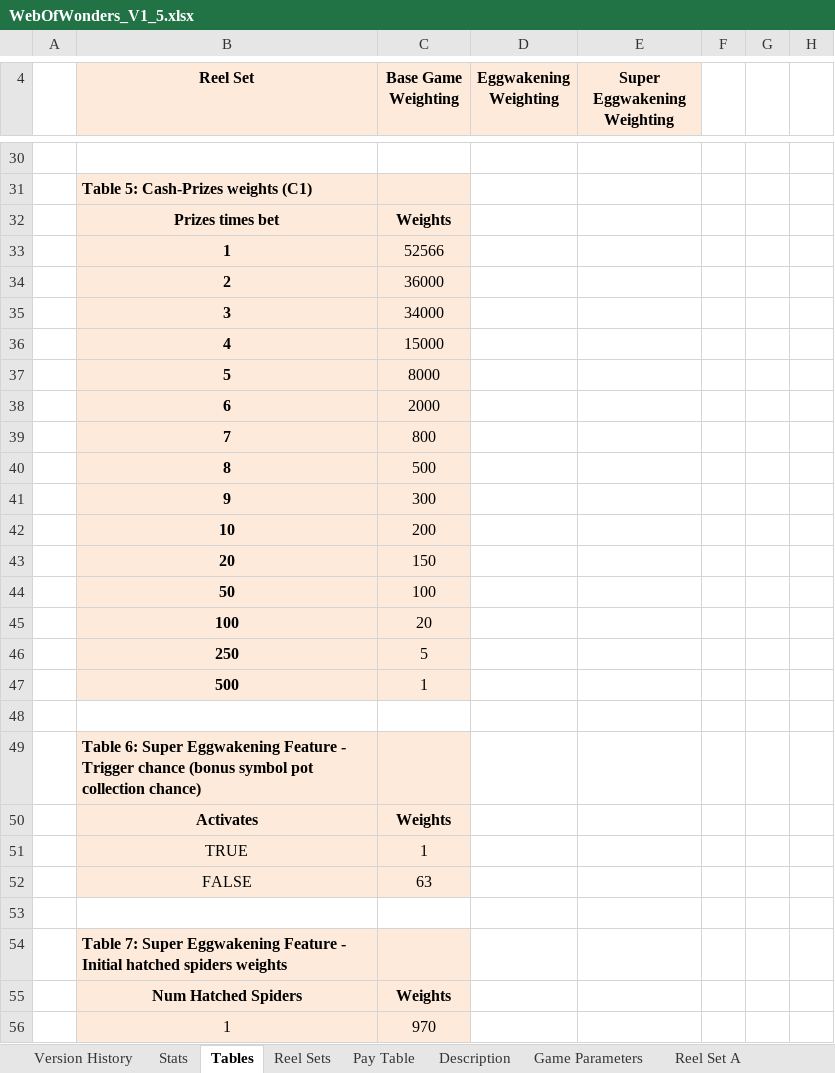
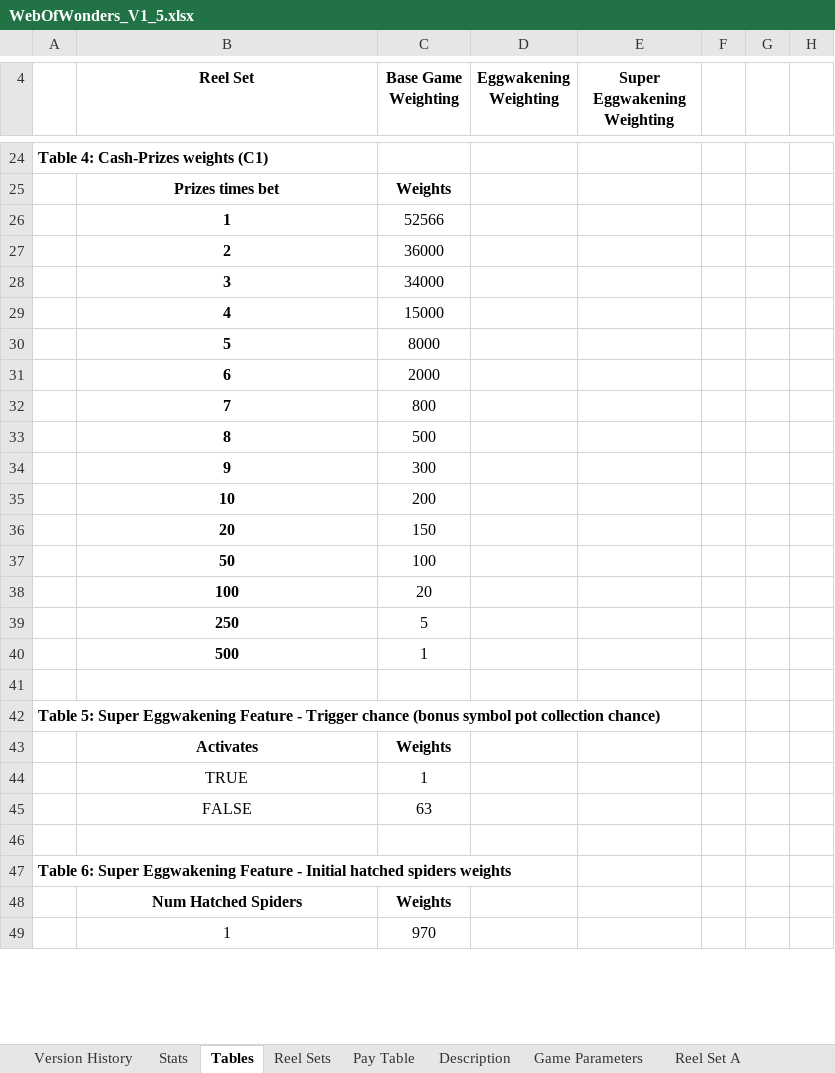
Before and after one commit to terry7cherry/my-web-of-wonders, an Excel workbook: srcBackend/thisTitle/parSheets/WebOfWonders_V1_5.xlsx, sheet Tables, drawn as a sheet; only a part is shown, gaps mark what is left out; values as stored, in another font and other column widths than the file's, no borders; removed rows and columns are numbered as before the commit, all else as after; the diff covers the shown part only; the diff names each change by its address in the sheet, - before the commit and + after, or states it on an @@ line.

```diff
--- a/srcBackend/thisTitle/parSheets/WebOfWonders_V1_5.xlsx (sheet Tables)
+++ b/srcBackend/thisTitle/parSheets/WebOfWonders_V1_5.xlsx (sheet Tables)
-B4:E4 fill: #FDEADA
+B4:E4 fill: none
-A24: (empty)
+A24: Table 4: Cash-Prizes weights (C1)
-row 31:  | Table 5: Cash-Prizes weights (C1)
-B25:C40 fill: #FDEADA
+B25:C40 fill: none
-row 49:  | Table 6: Super Eggwakening Feature - Trigger chance (bonus symbol pot collection chance)
+row 42: Table 5: Super Eggwakening Feature - Trigger chance (bonus symbol pot collection chance)
-B43:C45 fill: #FDEADA
+B43:C45 fill: none
-row 54:  | Table 7: Super Eggwakening Feature - Initial hatched spiders weights
+row 47: Table 6: Super Eggwakening Feature - Initial hatched spiders weights
-B48:C49 fill: #FDEADA
+B48:C49 fill: none
```
Also changed, not shown: 5 added rows, 37 removed rows and cell formats elsewhere in this sheet, sheet Reel Sets, sheet Stats, sheet Pay Table, sheet Description, sheet Sim input, 6 other files.
